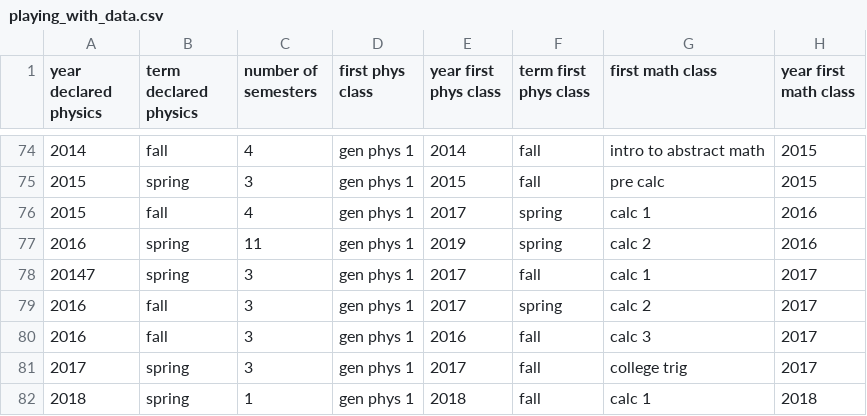
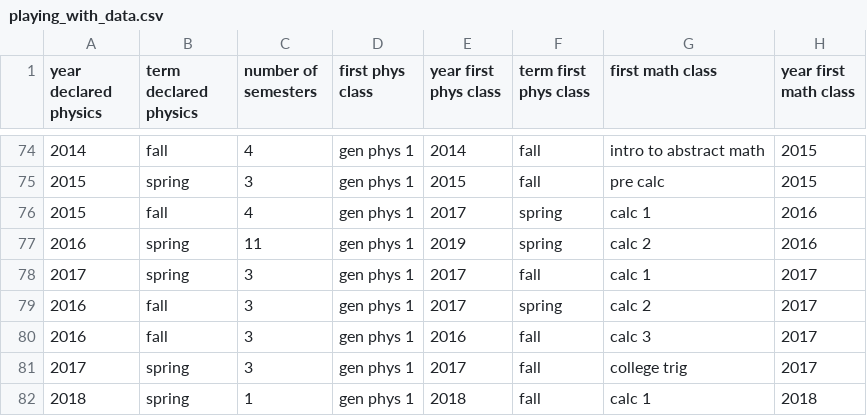
Before and after one commit to lissabarru/Physics-Undergraduate-Thesis-CU-Denver, a CSV file: playing_with_data.csv, drawn as a sheet; only a part is shown, gaps mark what is left out; the diff names each change by its address in the sheet, - before the commit and + after, or states it on an @@ line.

Commit message:
Update playing_with_data.csv

```diff
--- a/playing_with_data.csv
+++ b/playing_with_data.csv
-A78 (year declared physics): 20147
+A78 (year declared physics): 2017
```
